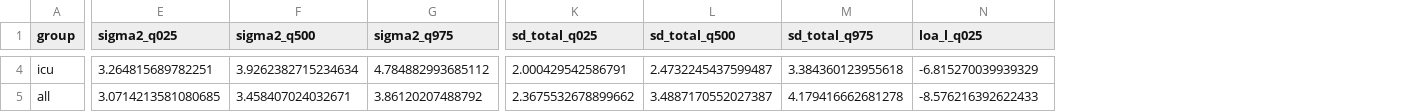
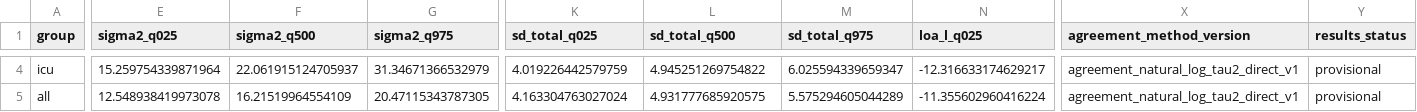
Before and after one commit to reblocke/tcco2-accuracy, a CSV file: artifacts/manuscript_parameters.csv, drawn as a sheet; only a part is shown, gaps mark what is left out; the diff covers the shown part only; the diff names each change by its address in the sheet, - before the commit and + after, or states it on an @@ line.

```diff
--- a/artifacts/manuscript_parameters.csv
+++ b/artifacts/manuscript_parameters.csv
+column X (agreement_method_version), rows 4-5: agreement_natural_log_tau2_direct_v1 | agreement_natural_log_tau2_direct_v1
+column Y (results_status), rows 4-5: provisional | provisional
-E4 (sigma2_q025): 3.264815689782251
+E4 (sigma2_q025): 15.259754339871964
-F4 (sigma2_q500): 3.9262382715234634
+F4 (sigma2_q500): 22.061915124705937
-G4 (sigma2_q975): 4.784882993685112
+G4 (sigma2_q975): 31.34671366532979
-K4 (sd_total_q025): 2.000429542586791
+K4 (sd_total_q025): 4.019226442579759
-L4 (sd_total_q500): 2.4732245437599487
+L4 (sd_total_q500): 4.945251269754822
-M4 (sd_total_q975): 3.384360123955618
+M4 (sd_total_q975): 6.025594339659347
-N4 (loa_l_q025): -6.815270039939329
+N4 (loa_l_q025): -12.316633174629217
-E5 (sigma2_q025): 3.0714213581080685
+E5 (sigma2_q025): 12.548938419973078
-F5 (sigma2_q500): 3.458407024032671
+F5 (sigma2_q500): 16.21519964554109
-G5 (sigma2_q975): 3.86120207488792
+G5 (sigma2_q975): 20.47115343787305
-K5 (sd_total_q025): 2.3675532678899662
+K5 (sd_total_q025): 4.163304763027024
-L5 (sd_total_q500): 3.4887170552027387
+L5 (sd_total_q500): 4.931777685920575
-M5 (sd_total_q975): 4.179416662681278
+M5 (sd_total_q975): 5.575294605044289
-N5 (loa_l_q025): -8.576216392622433
+N5 (loa_l_q025): -11.355602960416224
```
Also changed, not shown: 46 edited cells elsewhere in this file, data_dictionary.csv, 44 other files.
